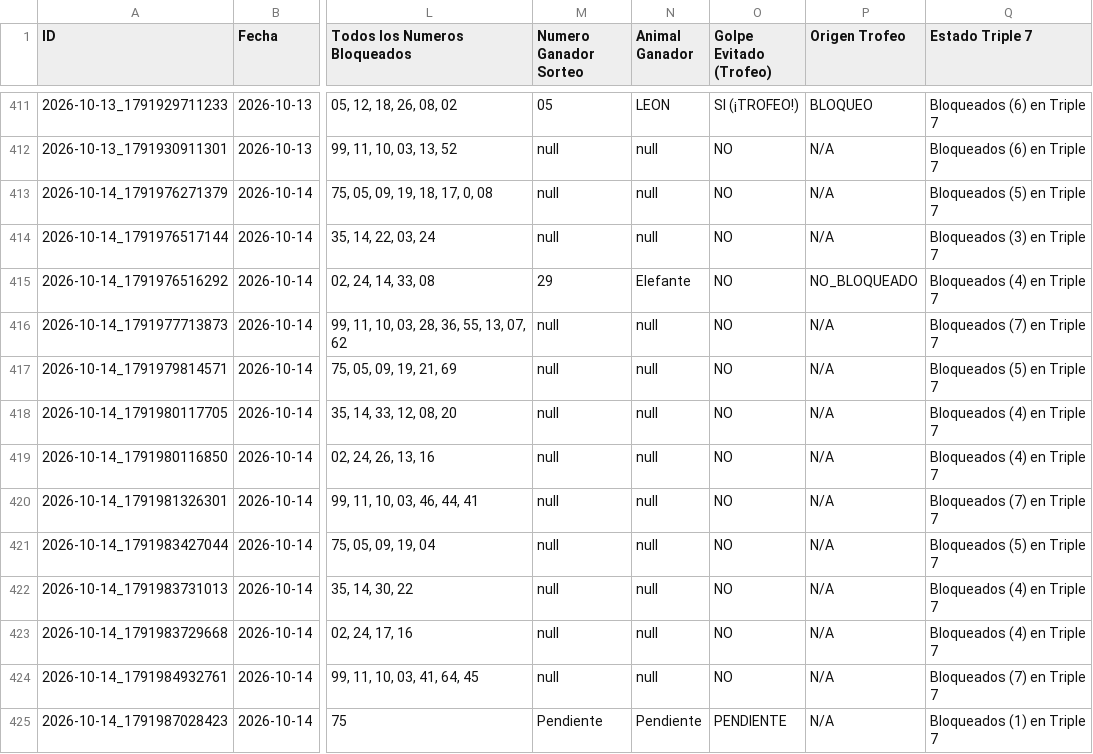
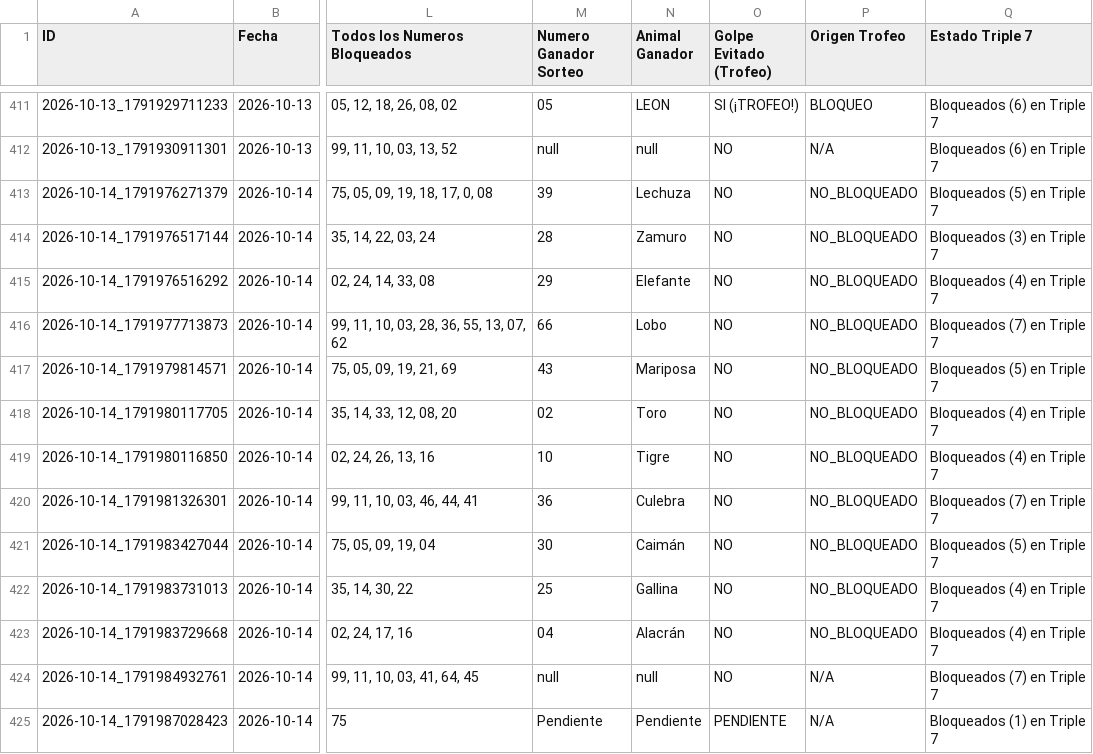
Before and after one commit to hectormu2013-creator/suite-animalitos, a CSV file: reportes_agotados.csv, drawn as a sheet; only a part is shown, gaps mark what is left out; the diff names each change by its address in the sheet, - before the commit and + after, or states it on an @@ line.

Commit message:
Data(historial): sincronizar sorteos de hoy con resultados oficiales verificados

```diff
--- a/reportes_agotados.csv
+++ b/reportes_agotados.csv
-M413 (Numero Ganador Sorteo): null
+M413 (Numero Ganador Sorteo): 39
-N413 (Animal Ganador): null
+N413 (Animal Ganador): Lechuza
-P413:P414 (Origen Trofeo): N/A
+P413:P414 (Origen Trofeo): NO_BLOQUEADO
-M414 (Numero Ganador Sorteo): null
+M414 (Numero Ganador Sorteo): 28
-N414 (Animal Ganador): null
+N414 (Animal Ganador): Zamuro
-M416 (Numero Ganador Sorteo): null
+M416 (Numero Ganador Sorteo): 66
-N416 (Animal Ganador): null
+N416 (Animal Ganador): Lobo
-P416:P423 (Origen Trofeo): N/A
+P416:P423 (Origen Trofeo): NO_BLOQUEADO
-M417 (Numero Ganador Sorteo): null
+M417 (Numero Ganador Sorteo): 43
-N417 (Animal Ganador): null
+N417 (Animal Ganador): Mariposa
-M418 (Numero Ganador Sorteo): null
+M418 (Numero Ganador Sorteo): 02
-N418 (Animal Ganador): null
+N418 (Animal Ganador): Toro
-M419 (Numero Ganador Sorteo): null
+M419 (Numero Ganador Sorteo): 10
-N419 (Animal Ganador): null
+N419 (Animal Ganador): Tigre
-M420 (Numero Ganador Sorteo): null
+M420 (Numero Ganador Sorteo): 36
-N420 (Animal Ganador): null
+N420 (Animal Ganador): Culebra
-M421 (Numero Ganador Sorteo): null
+M421 (Numero Ganador Sorteo): 30
-N421 (Animal Ganador): null
+N421 (Animal Ganador): Caimán
-M422 (Numero Ganador Sorteo): null
+M422 (Numero Ganador Sorteo): 25
-N422 (Animal Ganador): null
+N422 (Animal Ganador): Gallina
-M423 (Numero Ganador Sorteo): null
+M423 (Numero Ganador Sorteo): 04
-N423 (Animal Ganador): null
+N423 (Animal Ganador): Alacrán
```
Also changed, not shown: 1 other file.
